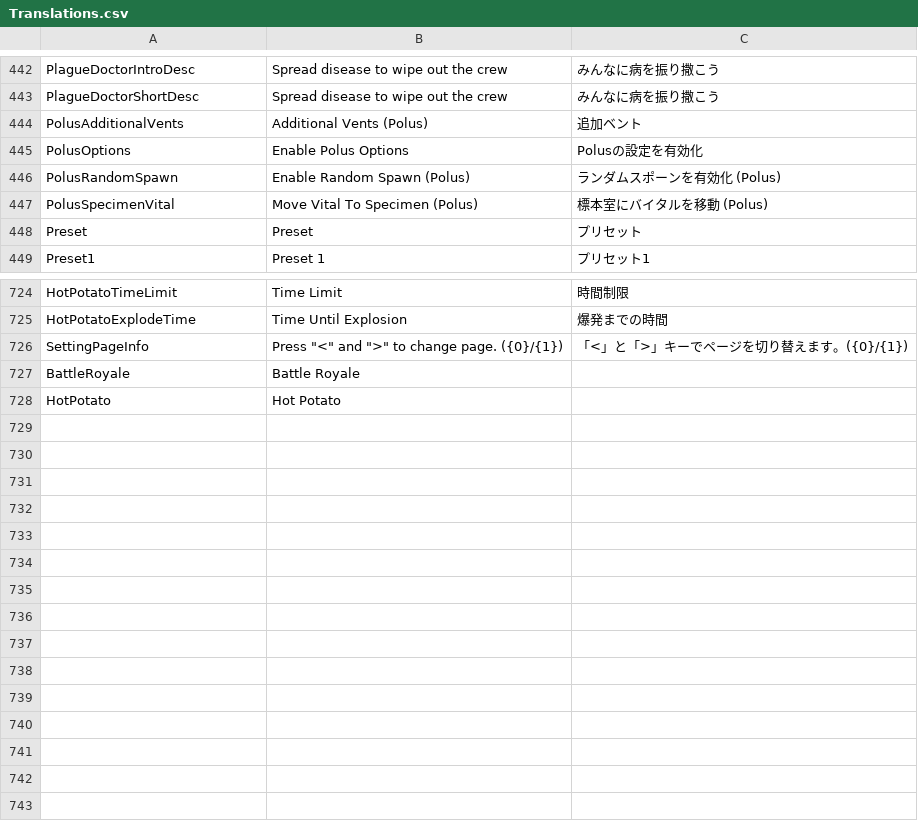
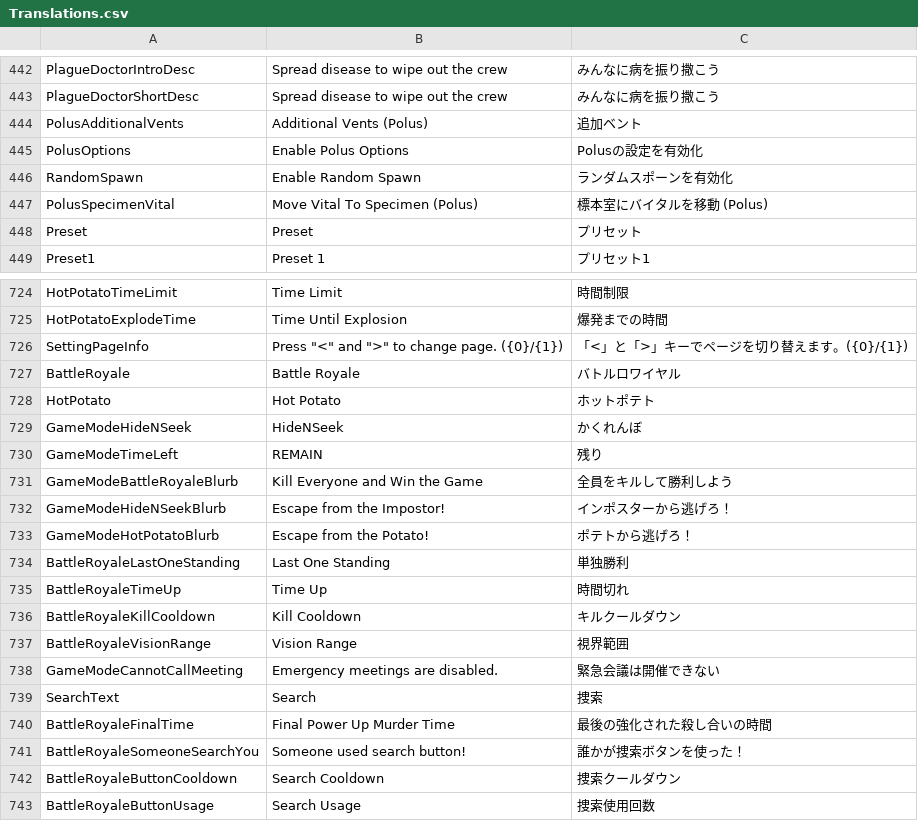
Before and after one commit to Shota-Sunada/RebuildUs, a CSV file: Translations.csv, drawn as a sheet; only a part is shown, gaps mark what is left out; the diff covers the shown part only.

Commit message:
バトルロワイヤル実装

```diff
--- a/Translations.csv
+++ b/Translations.csv
@@ -445,3 +445,3 @@ PolusAdditionalVents,Additional Vents (Polus),追加ベント
 PolusOptions,Enable Polus Options,Polusの設定を有効化
-PolusRandomSpawn,Enable Random Spawn (Polus),ランダムスポーンを有効化 (Polus)
+RandomSpawn,Enable Random Spawn,ランダムスポーンを有効化
 PolusSpecimenVital,Move Vital To Specimen (Polus),標本室にバイタルを移動 (Polus)
@@ -726,3 +726,18 @@ HotPotatoExplodeTime,Time Until Explosion,爆発までの時間
 SettingPageInfo,"Press ""<"" and "">"" to change page. ({0}/{1})",「<」と「>」キーでページを切り替えます。({0}/{1})
-BattleRoyale,Battle Royale,
-HotPotato,Hot Potato,
+BattleRoyale,Battle Royale,バトルロワイヤル
+HotPotato,Hot Potato,ホットポテト
+GameModeHideNSeek,HideNSeek,かくれんぼ
+GameModeTimeLeft,REMAIN,残り
+GameModeBattleRoyaleBlurb,Kill Everyone and Win the Game,全員をキルして勝利しよう
+GameModeHideNSeekBlurb,Escape from the Impostor!,インポスターから逃げろ！
+GameModeHotPotatoBlurb,Escape from the Potato!,ポテトから逃げろ！
+BattleRoyaleLastOneStanding,Last One Standing,単独勝利
+BattleRoyaleTimeUp,Time Up,時間切れ
+BattleRoyaleKillCooldown,Kill Cooldown,キルクールダウン
+BattleRoyaleVisionRange,Vision Range,視界範囲
+GameModeCannotCallMeeting,Emergency meetings are disabled.,緊急会議は開催できない
+SearchText,Search,捜索
+BattleRoyaleFinalTime,Final Power Up Murder Time,最後の強化された殺し合いの時間
+BattleRoyaleSomeoneSearchYou,Someone used search button!,誰かが捜索ボタンを使った！
+BattleRoyaleButtonCooldown,Search Cooldown,捜索クールダウン
+BattleRoyaleButtonUsage,Search Usage,捜索使用回数
```
Also changed, not shown: 6 edited cells elsewhere in this file, 42 other files.
